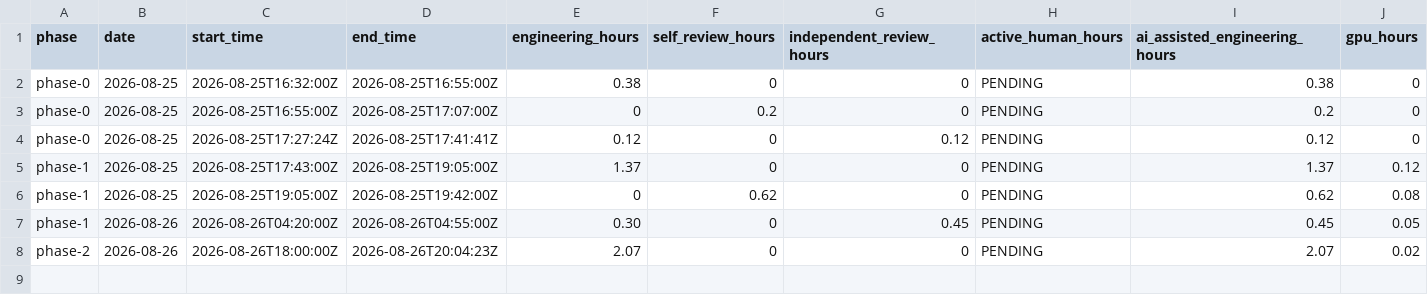
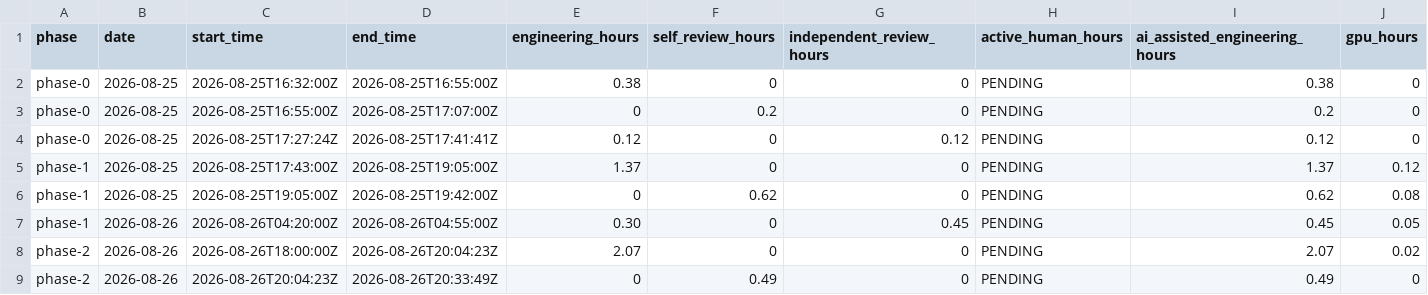
Before and after one commit to Cinqic/Juniper-Auto, a CSV file: docs/time/phase-hours.csv, drawn as a sheet; only a part is shown; rows hold the shown columns only; the diff names each change by its address in the sheet, - before the commit and + after, or states it on an @@ line.

```diff
--- a/docs/time/phase-hours.csv
+++ b/docs/time/phase-hours.csv
+row 9: phase-2 | 2026-08-26 | 2026-08-26T20:04:23Z | 2026-08-26T20:33:49Z | 0 | 0.49 | 0 | PENDING | 0.49 | 0
```
Also changed, not shown: 5 other files.
